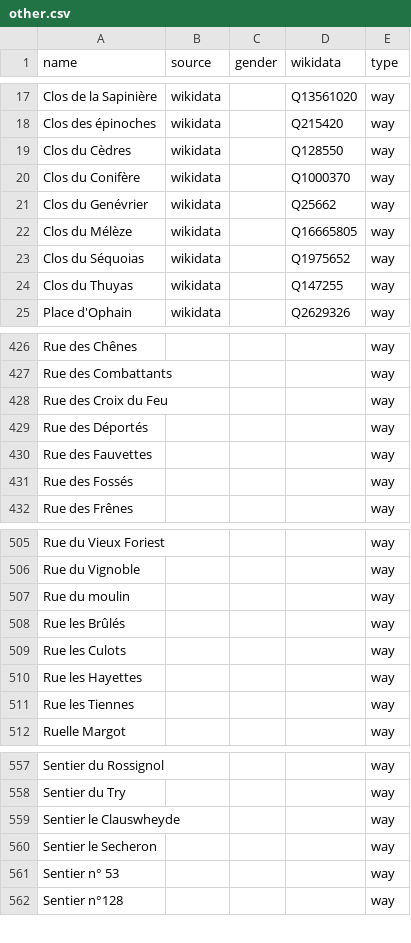
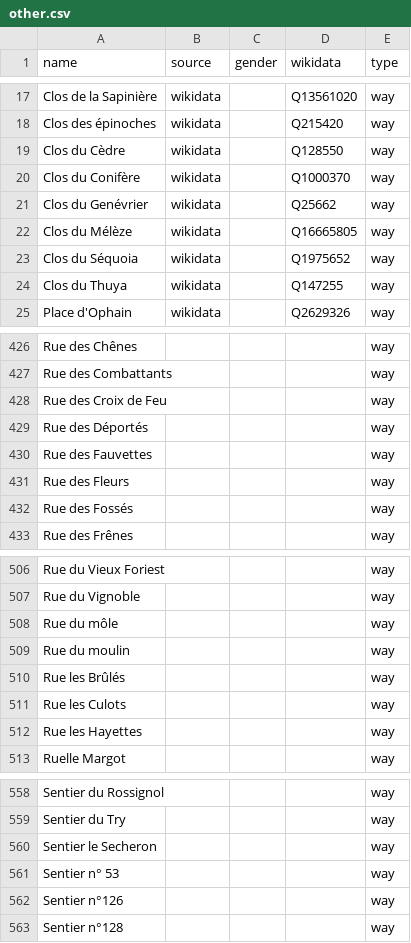
Before and after one commit to EqualStreetNames/equalstreetnames-braine-lalleud, a CSV file: data/other.csv, drawn as a sheet; only a part is shown, gaps mark what is left out; removed rows and columns are numbered as before the commit, all else as after; the diff covers the shown part only; the diff names each change by its address in the sheet, - before the commit and + after, or states it on an @@ line.

```diff
--- a/data/other.csv
+++ b/data/other.csv
-A19 (name): Clos du Cèdres
+A19 (name): Clos du Cèdre
-A23 (name): Clos du Séquoias
+A23 (name): Clos du Séquoia
-A24 (name): Clos du Thuyas
+A24 (name): Clos du Thuya
-A428 (name): Rue des Croix du Feu
+A428 (name): Rue des Croix de Feu
+row 431: Rue des Fleurs |  |  |  | way
+row 508: Rue du môle |  |  |  | way
-row 511: Rue les Tiennes |  |  |  | way
-row 559: Sentier le Clauswheyde |  |  |  | way
+row 562: Sentier n°126 |  |  |  | way
```
Also changed, not shown: 4 added rows, 4 removed rows and 1 edited cell elsewhere in this file, data/gender.csv, 2 other files.
